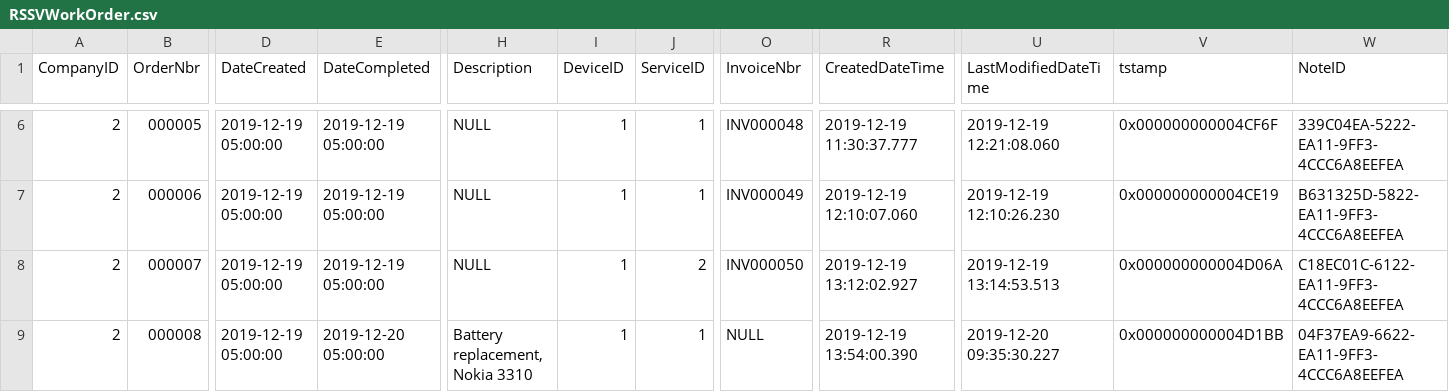
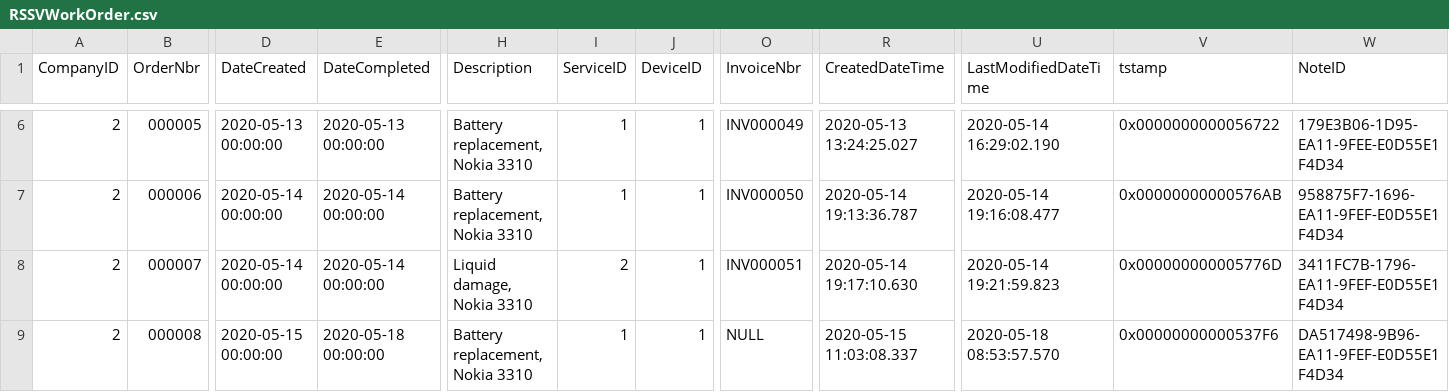
Before and after one commit to Acumatica/Help-and-Training-Examples, a CSV file: Customization/T240/PhoneRepairShop/InputData/RSSVWorkOrder.csv, drawn as a sheet; only a part is shown, gaps mark what is left out; the diff covers the shown part only; the diff names each change by its address in the sheet, - before the commit and + after, or states it on an @@ line.

```diff
--- a/Customization/T240/PhoneRepairShop/InputData/RSSVWorkOrder.csv
+++ b/Customization/T240/PhoneRepairShop/InputData/RSSVWorkOrder.csv
-I1: DeviceID
+I1: ServiceID
-J1: ServiceID
+J1: DeviceID
-D6 (DateCreated): 2019-12-19 05:00:00
+D6 (DateCreated): 2020-05-13 00:00:00
-E6 (DateCompleted): 2019-12-19 05:00:00
+E6 (DateCompleted): 2020-05-13 00:00:00
-H6:H7 (Description): NULL
+H6:H7 (Description): Battery replacement, Nokia 3310
-O6 (InvoiceNbr): INV000048
+O6 (InvoiceNbr): INV000049
-R6 (CreatedDateTime): 2019-12-19 11:30:37.777
+R6 (CreatedDateTime): 2020-05-13 13:24:25.027
-U6 (LastModifiedDateTime): 2019-12-19 12:21:08.060
+U6 (LastModifiedDateTime): 2020-05-14 16:29:02.190
-V6 (tstamp): 0x000000000004CF6F
+V6 (tstamp): 0x0000000000056722
-W6 (NoteID): 339C04EA-5222-EA11-9FF3-4CCC6A8EEFEA
+W6 (NoteID): 179E3B06-1D95-EA11-9FEE-E0D55E1F4D34
-D7:D8 (DateCreated): 2019-12-19 05:00:00
+D7:D8 (DateCreated): 2020-05-14 00:00:00
-E7:E8 (DateCompleted): 2019-12-19 05:00:00
+E7:E8 (DateCompleted): 2020-05-14 00:00:00
-O7 (InvoiceNbr): INV000049
+O7 (InvoiceNbr): INV000050
-R7 (CreatedDateTime): 2019-12-19 12:10:07.060
+R7 (CreatedDateTime): 2020-05-14 19:13:36.787
-U7 (LastModifiedDateTime): 2019-12-19 12:10:26.230
+U7 (LastModifiedDateTime): 2020-05-14 19:16:08.477
-V7 (tstamp): 0x000000000004CE19
+V7 (tstamp): 0x00000000000576AB
-W7 (NoteID): B631325D-5822-EA11-9FF3-4CCC6A8EEFEA
+W7 (NoteID): 958875F7-1696-EA11-9FEF-E0D55E1F4D34
-H8 (Description): NULL
+H8 (Description): Liquid damage, Nokia 3310
-I8 (ServiceID): 1
+I8 (ServiceID): 2
-J8 (DeviceID): 2
+J8 (DeviceID): 1
-O8 (InvoiceNbr): INV000050
+O8 (InvoiceNbr): INV000051
-R8 (CreatedDateTime): 2019-12-19 13:12:02.927
+R8 (CreatedDateTime): 2020-05-14 19:17:10.630
-U8 (LastModifiedDateTime): 2019-12-19 13:14:53.513
+U8 (LastModifiedDateTime): 2020-05-14 19:21:59.823
-V8 (tstamp): 0x000000000004D06A
+V8 (tstamp): 0x000000000005776D
-W8 (NoteID): C18EC01C-6122-EA11-9FF3-4CCC6A8EEFEA
+W8 (NoteID): 3411FC7B-1796-EA11-9FEF-E0D55E1F4D34
-D9 (DateCreated): 2019-12-19 05:00:00
+D9 (DateCreated): 2020-05-15 00:00:00
-E9 (DateCompleted): 2019-12-20 05:00:00
+E9 (DateCompleted): 2020-05-18 00:00:00
-R9 (CreatedDateTime): 2019-12-19 13:54:00.390
+R9 (CreatedDateTime): 2020-05-15 11:03:08.337
-U9 (LastModifiedDateTime): 2019-12-20 09:35:30.227
+U9 (LastModifiedDateTime): 2020-05-18 08:53:57.570
-V9 (tstamp): 0x000000000004D1BB
+V9 (tstamp): 0x00000000000537F6
-W9 (NoteID): 04F37EA9-6622-EA11-9FF3-4CCC6A8EEFEA
+W9 (NoteID): DA517498-9B96-EA11-9FEF-E0D55E1F4D34
```
Also changed, not shown: 103 edited cells elsewhere in this file, Customization/T240/PhoneRepairShop/InputData/RSSVEmployeeWorkOrderQty.csv, Customization/T240/PhoneRepairShop/InputData/RSSVWorkOrderItem.csv, 44 other files.
